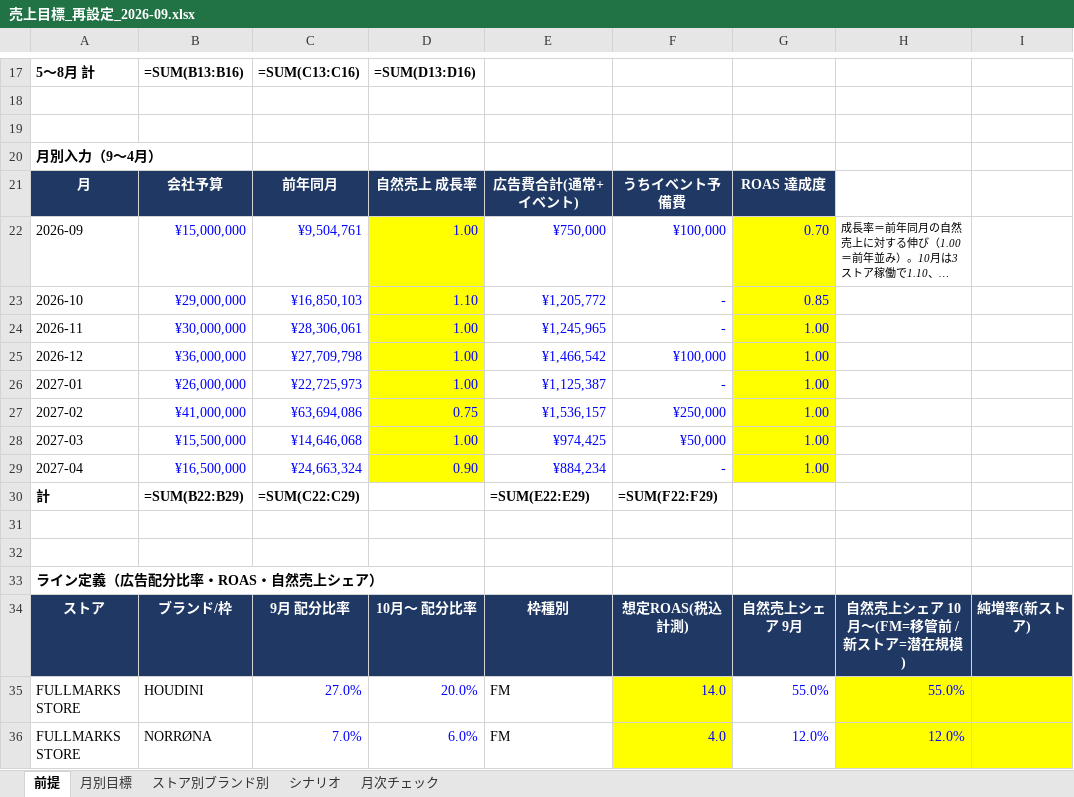
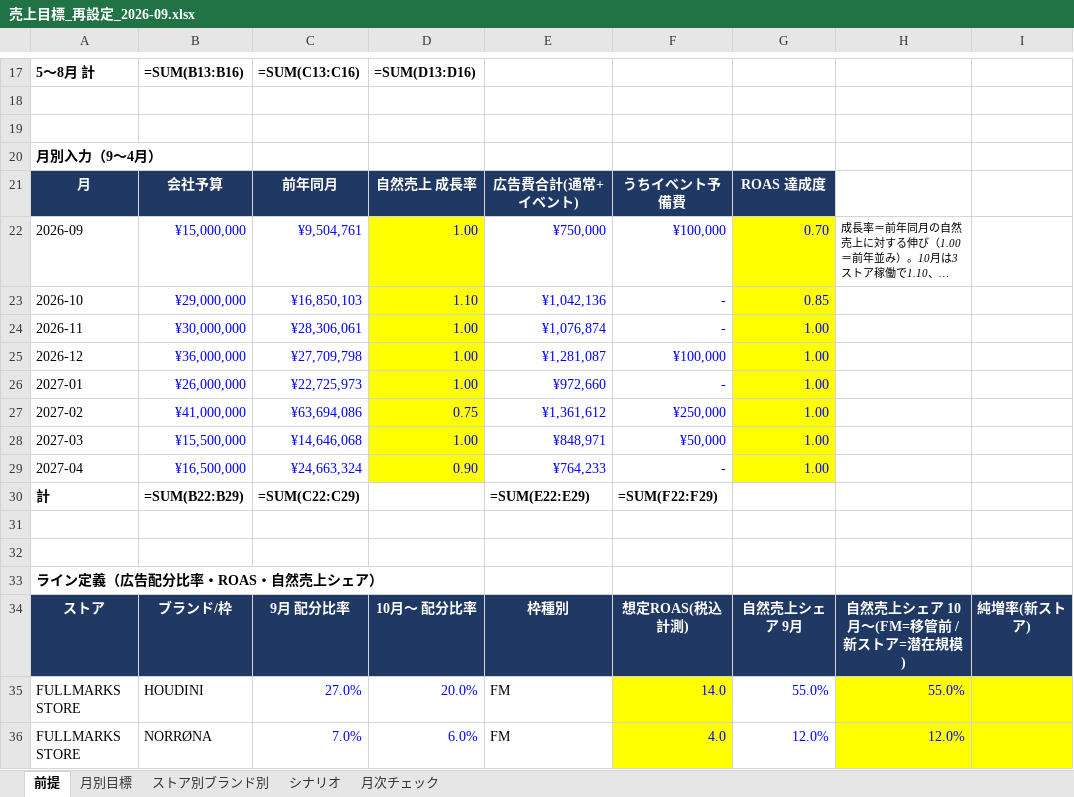
Before and after one commit to fullmarkswaka-art/-, an Excel workbook: reports/売上目標_再設定_2026-09.xlsx, sheet 前提, drawn as a sheet; only a part is shown, gaps mark what is left out; long unchanged cells end in …; values as stored, in another font and other column widths than the file's, no borders; formulas without a stored value are shown as written; the diff names each change by its address in the sheet, - before the commit and + after, or states it on an @@ line.

```diff
--- a/reports/売上目標_再設定_2026-09.xlsx (sheet 前提)
+++ b/reports/売上目標_再設定_2026-09.xlsx (sheet 前提)
-E23: ¥1,205,772
+E23: ¥1,042,136
-E24: ¥1,245,965
+E24: ¥1,076,874
-E25: ¥1,466,542
+E25: ¥1,281,087
-E26: ¥1,125,387
+E26: ¥972,660
-E27: ¥1,536,157
+E27: ¥1,361,612
-E28: ¥974,425
+E28: ¥848,971
-E29: ¥884,234
+E29: ¥764,233
```
Also changed, not shown: reports/広告予算計画_2026-09改訂.xlsx.
